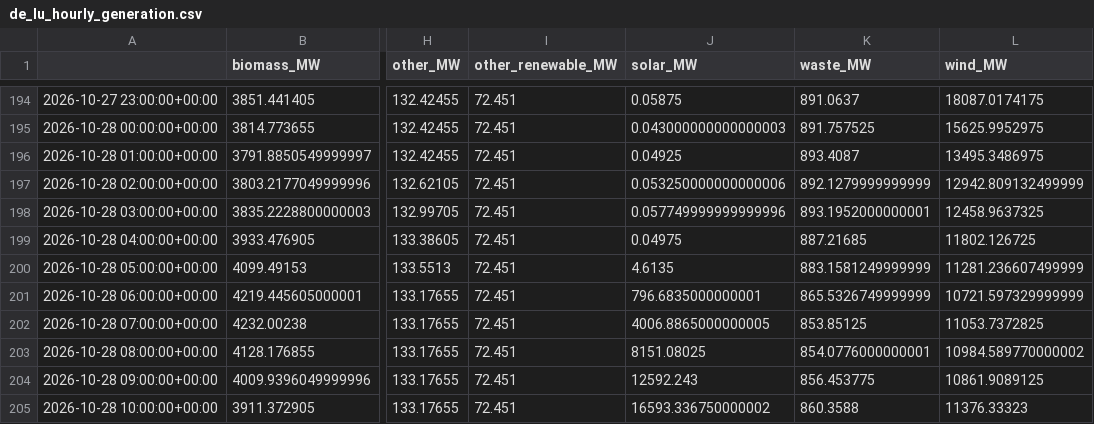
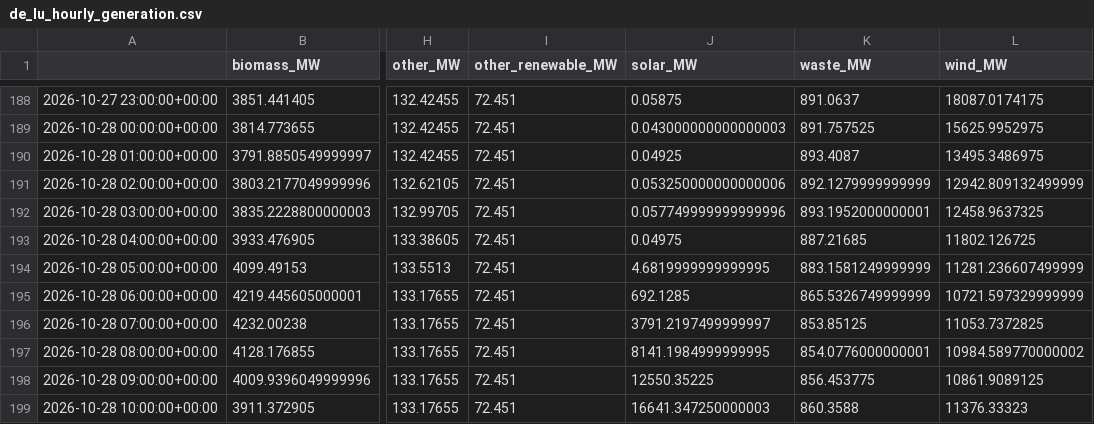
Before and after one commit to dayture/greenit_carbon_impact_forecasting, a CSV file: data/de_lu_hourly_generation.csv, drawn as a sheet; only a part is shown, gaps mark what is left out; addresses are those after the commit; the diff covers the shown part only; the diff names each change by its address in the sheet, - before the commit and + after, or states it on an @@ line.

```diff
--- a/data/de_lu_hourly_generation.csv
+++ b/data/de_lu_hourly_generation.csv
-J194 (solar_MW): 4.6135
+J194 (solar_MW): 4.6819999999999995
-J195 (solar_MW): 796.6835000000001
+J195 (solar_MW): 692.1285
-J196 (solar_MW): 4006.8865000000005
+J196 (solar_MW): 3791.2197499999997
-J197 (solar_MW): 8151.08025
+J197 (solar_MW): 8141.1984999999995
-J198 (solar_MW): 12592.243
+J198 (solar_MW): 12550.35225
-J199 (solar_MW): 16593.336750000002
+J199 (solar_MW): 16641.347250000003
```
Also changed, not shown: 7 added rows, 6 removed rows and 28 edited cells elsewhere in this file, data/de_lu_carbon_intensity.csv, data/de_lu_features.csv, 2 other files.
